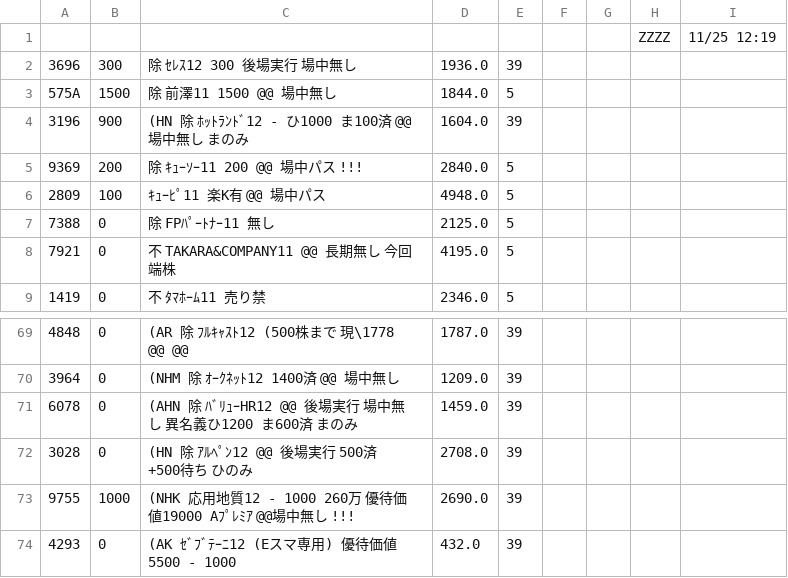
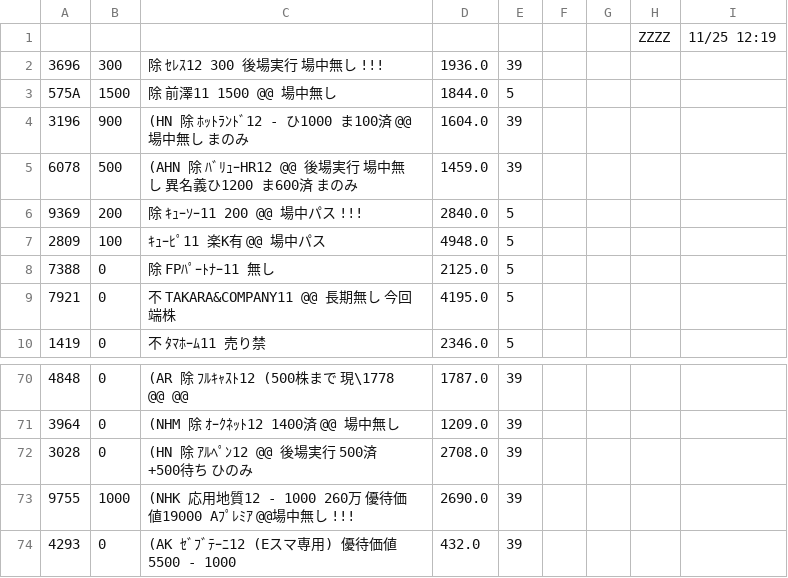
Before and after one commit to kitamotoie/easghgkdsrgvfdgdrftavshstvgsdfsdrweraesfsdvcvewsgsdgsvbrtsgr, a CSV file: ベース.csv, drawn as a sheet; only a part is shown, gaps mark what is left out.

Commit message:
update history csv via auto-watcher

```diff
--- a/ベース.csv
+++ b/ベース.csv
@@ -1,5 +1,6 @@
 ,,,,,,,ZZZZ,11/25 12:19,
-3696,300,除 ｾﾚｽ12  300　　 後場実行　場中無し,1936.0,39
+3696,300,除 ｾﾚｽ12  300　　 後場実行　場中無し　!!!,1936.0,39
 575A,1500,除 前澤11  1500  @@　　場中無し　,1844.0,5
 3196,900,(HN 除 ﾎｯﾄﾗﾝﾄﾞ12 -  ひ1000 ま100済 @@ 場中無し  まのみ ,1604.0,39
+6078,500,(AHN 除 ﾊﾞﾘｭｰHR12 @@ 後場実行 場中無し　異名義ひ1200 ま600済  まのみ,1459.0,39
 9369,200,除 ｷｭｰｿｰ11 200  @@ 場中パス　!!!,2840.0,5
@@ -70,3 +71,2 @@
 3964,0,(NHM 除 ｵｰｸﾈｯﾄ12  1400済 @@ 場中無し　,1209.0,39
-6078,0,(AHN 除 ﾊﾞﾘｭｰHR12 @@ 後場実行 場中無し　異名義ひ1200 ま600済  まのみ,1459.0,39
 3028,0,(HN 除 ｱﾙﾍﾟﾝ12  @@　後場実行　500済 +500待ち　ひのみ,2708.0,39
```
